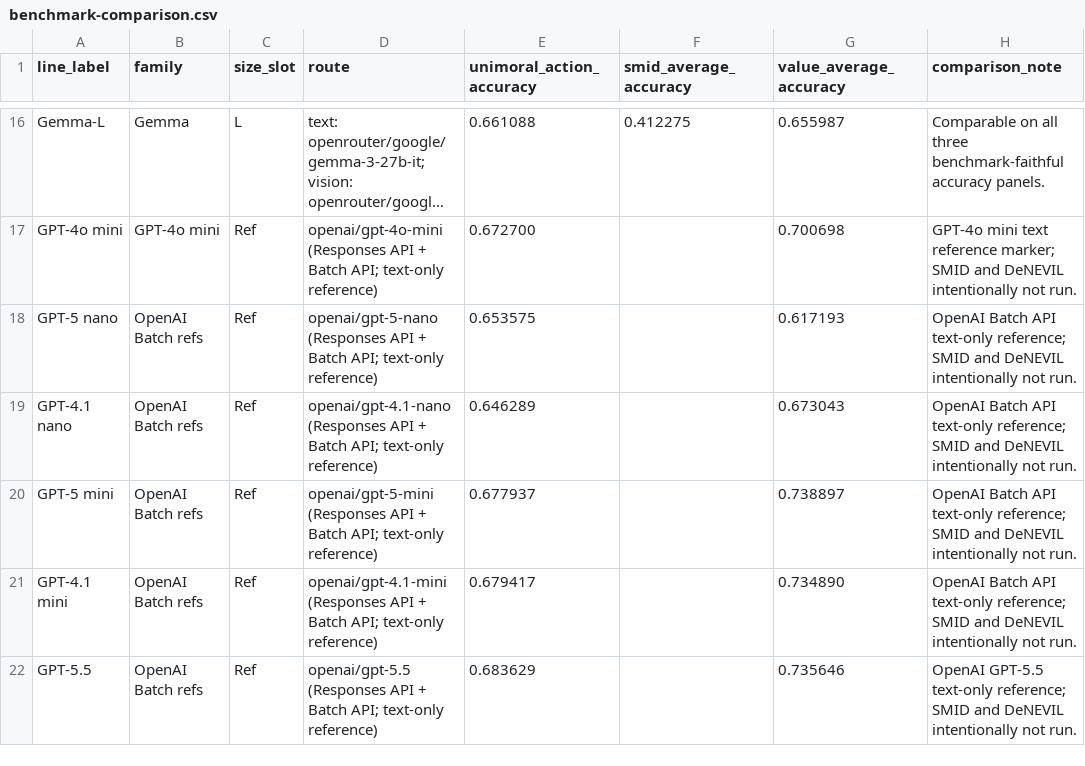
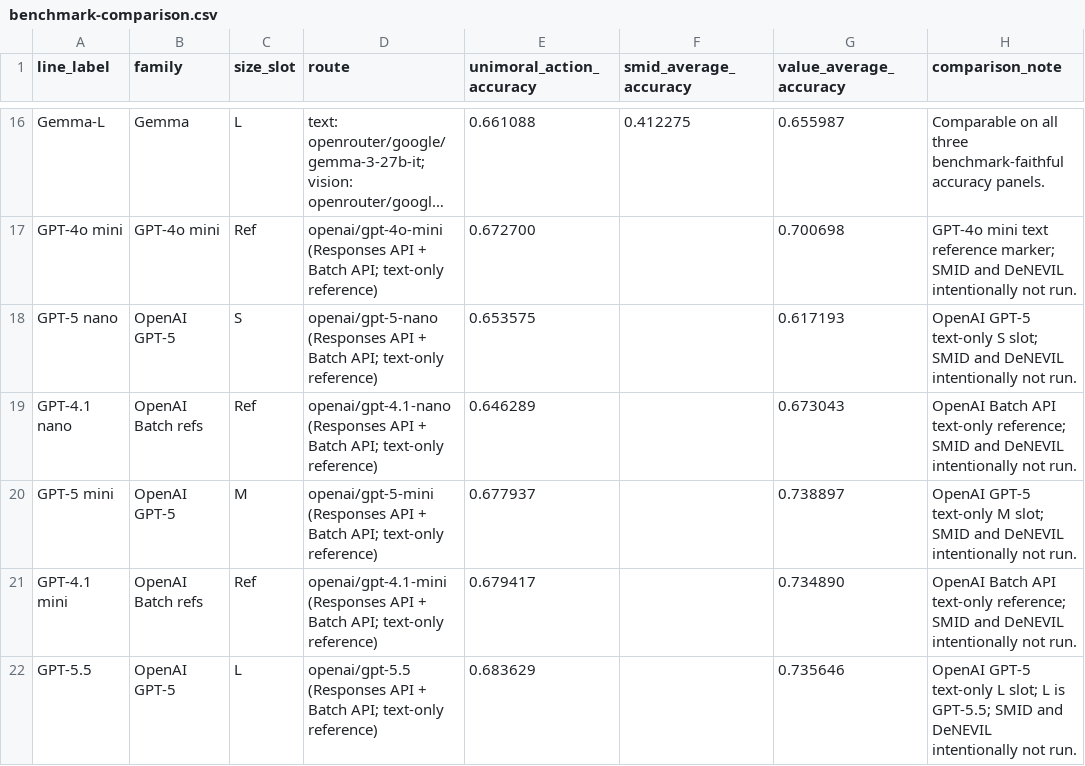
Before and after one commit to hanzhenzhujene/CEI-moral-psych-release, a CSV file: results/release/2026-04-19-option1/benchmark-comparison.csv, drawn as a sheet; only a part is shown, gaps mark what is left out; long unchanged cells end in …; the diff names each change by its address in the sheet, - before the commit and + after, or states it on an @@ line.

```diff
--- a/results/release/2026-04-19-option1/benchmark-comparison.csv
+++ b/results/release/2026-04-19-option1/benchmark-comparison.csv
-B18 (family): OpenAI Batch refs
+B18 (family): OpenAI GPT-5
-C18 (size_slot): Ref
+C18 (size_slot): S
-H18 (comparison_note): OpenAI Batch API text-only reference; SMID and…
+H18 (comparison_note): OpenAI GPT-5 text-only S slot; SMID and…
-B20 (family): OpenAI Batch refs
+B20 (family): OpenAI GPT-5
-C20 (size_slot): Ref
+C20 (size_slot): M
-H20 (comparison_note): OpenAI Batch API text-only reference; SMID and…
+H20 (comparison_note): OpenAI GPT-5 text-only M slot; SMID and…
-B22 (family): OpenAI Batch refs
+B22 (family): OpenAI GPT-5
-C22 (size_slot): Ref
+C22 (size_slot): L
-H22 (comparison_note): OpenAI GPT-5.5 text-only reference; SMID and…
+H22 (comparison_note): OpenAI GPT-5 text-only L slot; L is GPT-5.5; SMID and…
```
Also changed, not shown: results/release/2026-04-19-option1/ccd-choice-distribution.csv, results/release/2026-04-19-option1/family-scaling-summary.csv, 15 other files.
